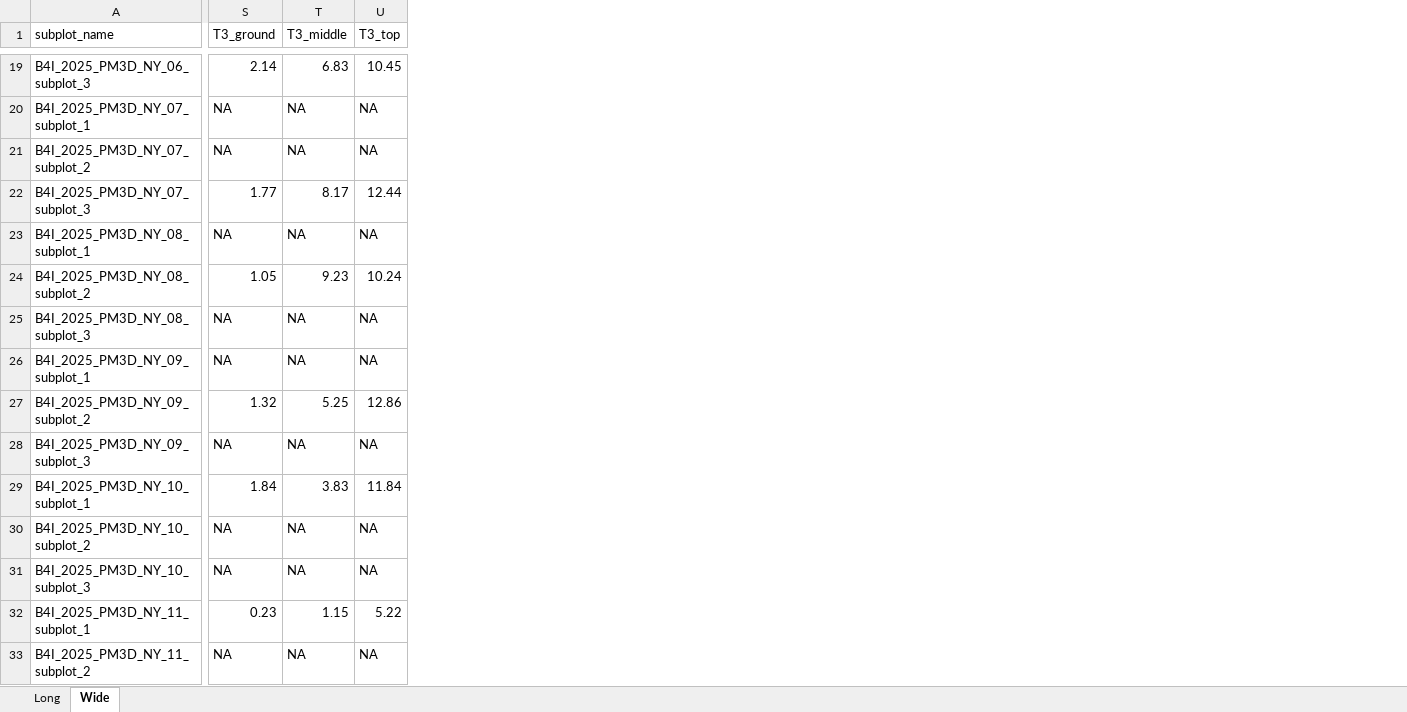
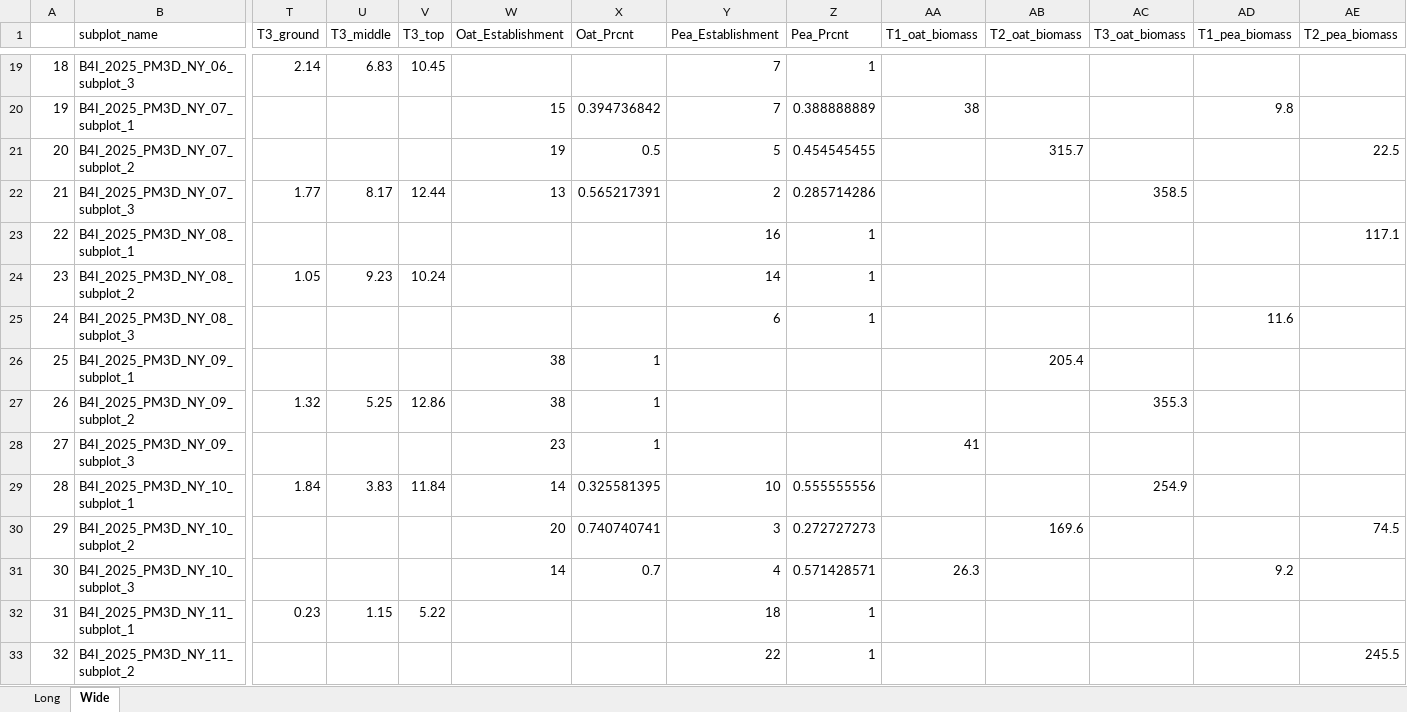
Before and after one commit to LeahTreffer/Oat-Pea_Intercrop, an Excel workbook: data/T1_T2_T3_light_interception.xlsx, sheet Wide, drawn as a sheet; only a part is shown, gaps mark what is left out; values as stored, in another font and other column widths than the file's, no borders; addresses are those after the commit; the diff covers the shown part only; the diff names each change by its address in the sheet, - before the commit and + after, or states it on an @@ line.

```diff
--- a/data/T1_T2_T3_light_interception.xlsx (sheet Wide)
+++ b/data/T1_T2_T3_light_interception.xlsx (sheet Wide)
+column A, rows 19-33: 18 | 19 | 20 | 21 | 22 | 23 | 24 | 25 | 26 | 27 | 28 | 29 | 30 | 31 | 32
+column W (Oat_Establishment), rows 20-31: 15 | 19 | 13 |  |  |  | 38 | 38 | 23 | 14 | 20 | 14
+column X (Oat_Prcnt), rows 20-31: 0.394736842 | 0.5 | 0.565217391 |  |  |  | 1 | 1 | 1 | 0.325581395 | 0.740740741 | 0.7
+column Y (Pea_Establishment), rows 19-33: 7 | 7 | 5 | 2 | 16 | 14 | 6 |  |  |  | 10 | 3 | 4 | 18 | 22
+column Z (Pea_Prcnt), rows 19-33: 1 | 0.388888889 | 0.454545455 | 0.285714286 | 1 | 1 | 1 |  |  |  | 0.555555556 | 0.272727273 | 0.571428571 | 1 | 1
+column AA (T1_oat_biomass), rows 20-31: 38 |  |  |  |  |  |  |  | 41 |  |  | 26.3
+column AB (T2_oat_biomass), rows 21-30: 315.7 |  |  |  |  | 205.4 |  |  |  | 169.6
+column AC (T3_oat_biomass), rows 22-29: 358.5 |  |  |  |  | 355.3 |  | 254.9
+column AD (T1_pea_biomass), rows 20-31: 9.8 |  |  |  |  | 11.6 |  |  |  |  |  | 9.2
+column AE (T2_pea_biomass), rows 21-33: 22.5 |  | 117.1 |  |  |  |  |  |  | 74.5 |  |  | 245.5
-T20:T21 (T3_ground): NA
+T20:T21 (T3_ground): (empty)
-U20:U21 (T3_middle): NA
+U20:U21 (T3_middle): (empty)
-V20:V21 (T3_top): NA
+V20:V21 (T3_top): (empty)
-T23 (T3_ground): NA
+T23 (T3_ground): (empty)
-U23 (T3_middle): NA
+U23 (T3_middle): (empty)
-V23 (T3_top): NA
+V23 (T3_top): (empty)
-T25:T26 (T3_ground): NA
+T25:T26 (T3_ground): (empty)
-U25:U26 (T3_middle): NA
+U25:U26 (T3_middle): (empty)
-V25:V26 (T3_top): NA
+V25:V26 (T3_top): (empty)
-T28 (T3_ground): NA
+T28 (T3_ground): (empty)
-U28 (T3_middle): NA
+U28 (T3_middle): (empty)
-V28 (T3_top): NA
+V28 (T3_top): (empty)
-T30:T31 (T3_ground): NA
+T30:T31 (T3_ground): (empty)
-U30:U31 (T3_middle): NA
+U30:U31 (T3_middle): (empty)
-V30:V31 (T3_top): NA
+V30:V31 (T3_top): (empty)
-T33 (T3_ground): NA
+T33 (T3_ground): (empty)
-U33 (T3_middle): NA
+U33 (T3_middle): (empty)
-V33 (T3_top): NA
+V33 (T3_top): (empty)
```
Also changed, not shown: 10 added columns and 144 edited cells elsewhere in this sheet, sheet Long, 2 other files.
